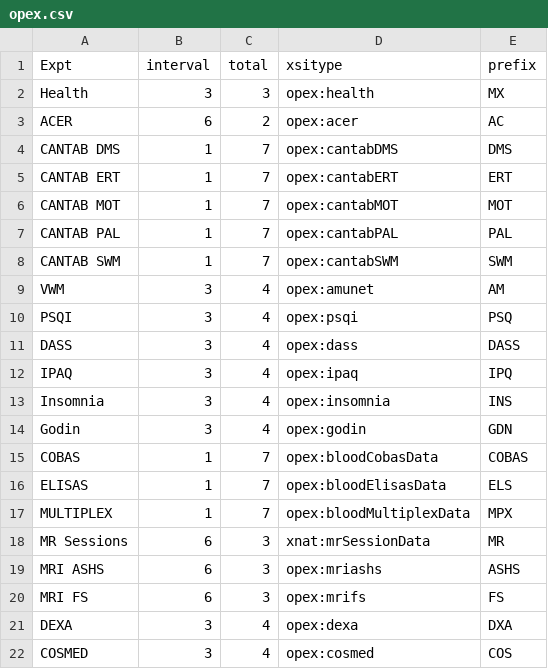
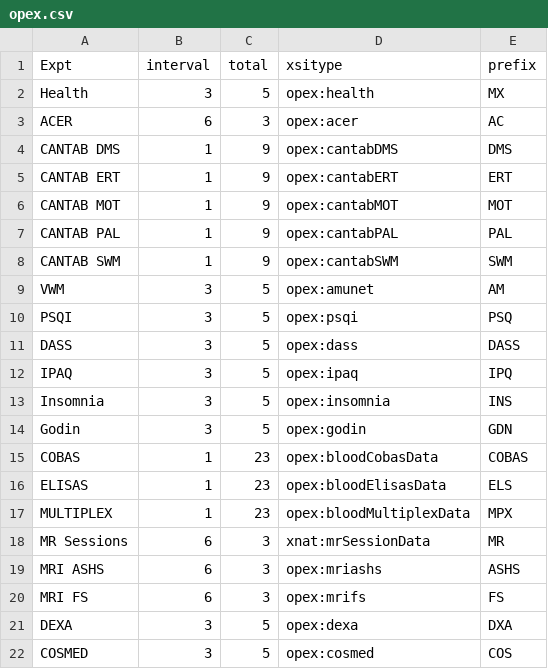
Before and after one commit to QBI-Software/XNATConnect, a CSV file: resources/opex.csv, drawn as a sheet.

Commit message:
External csv for expt info

```diff
--- a/resources/opex.csv
+++ b/resources/opex.csv
@@ -1,18 +1,18 @@
 Expt,interval,total,xsitype,prefix
-Health,3,3,opex:health,MX
-ACER,6,2,opex:acer,AC
-CANTAB DMS,1,7,opex:cantabDMS,DMS
-CANTAB ERT,1,7,opex:cantabERT,ERT
-CANTAB MOT,1,7,opex:cantabMOT,MOT
-CANTAB PAL,1,7,opex:cantabPAL,PAL
-CANTAB SWM,1,7,opex:cantabSWM,SWM
-VWM,3,4,opex:amunet,AM
-PSQI,3,4,opex:psqi,PSQ
-DASS,3,4,opex:dass,DASS
-IPAQ,3,4,opex:ipaq,IPQ
-Insomnia,3,4,opex:insomnia,INS
-Godin,3,4,opex:godin,GDN
-COBAS,1,7,opex:bloodCobasData,COBAS
-ELISAS,1,7,opex:bloodElisasData,ELS
-MULTIPLEX,1,7,opex:bloodMultiplexData,MPX
+Health,3,5,opex:health,MX
+ACER,6,3,opex:acer,AC
+CANTAB DMS,1,9,opex:cantabDMS,DMS
+CANTAB ERT,1,9,opex:cantabERT,ERT
+CANTAB MOT,1,9,opex:cantabMOT,MOT
+CANTAB PAL,1,9,opex:cantabPAL,PAL
+CANTAB SWM,1,9,opex:cantabSWM,SWM
+VWM,3,5,opex:amunet,AM
+PSQI,3,5,opex:psqi,PSQ
+DASS,3,5,opex:dass,DASS
+IPAQ,3,5,opex:ipaq,IPQ
+Insomnia,3,5,opex:insomnia,INS
+Godin,3,5,opex:godin,GDN
+COBAS,1,23,opex:bloodCobasData,COBAS
+ELISAS,1,23,opex:bloodElisasData,ELS
+MULTIPLEX,1,23,opex:bloodMultiplexData,MPX
 MR Sessions,6,3,xnat:mrSessionData,MR
@@ -20,3 +20,3 @@ MRI ASHS,6,3,opex:mriashs,ASHS
 MRI FS,6,3,opex:mrifs,FS
-DEXA,3,4,opex:dexa,DXA
-COSMED,3,4,opex:cosmed,COS
+DEXA,3,5,opex:dexa,DXA
+COSMED,3,5,opex:cosmed,COS
```
Also changed, not shown: 4 other files.
